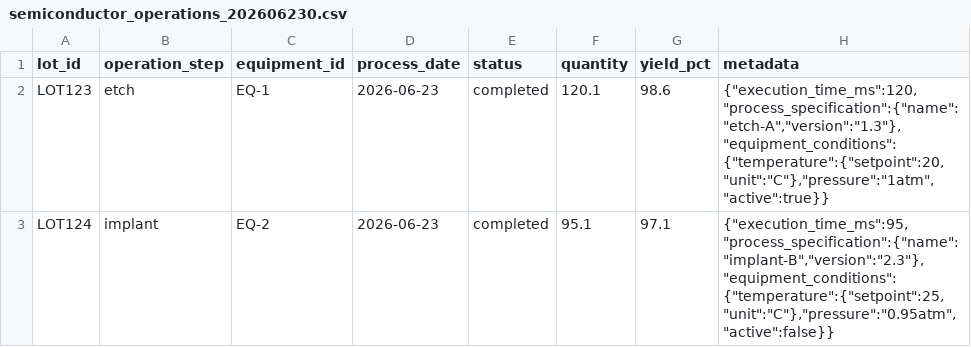
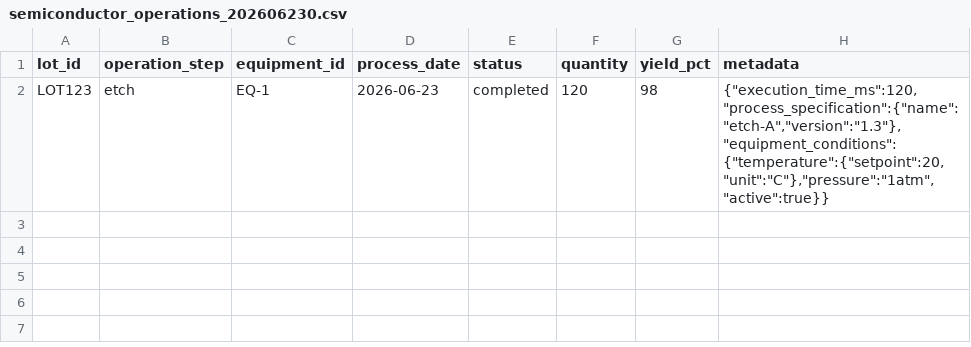
Before and after one commit to rkowdeed/aiagentdataaz, a CSV file: AIAgentDataAZ/mock_s3_bucket/semiconductor_operations_202606230.csv, drawn as a sheet.

Commit message:
Process CSV files as queues and consume loaded rows

```diff
--- a/AIAgentDataAZ/mock_s3_bucket/semiconductor_operations_202606230.csv
+++ b/AIAgentDataAZ/mock_s3_bucket/semiconductor_operations_202606230.csv
@@ -1,3 +1,2 @@
 lot_id,operation_step,equipment_id,process_date,status,quantity,yield_pct,metadata
-LOT123,etch,EQ-1,2026-06-23,completed,120.1,98.6,"{""execution_time_ms"":120,""process_specification"":{""name"":""etch-A"",""version"":""1.3""},""equipment_conditions"":{""temperature"":{""setpoint"":20,""unit"":""C""},""pressure"":""1atm"",""active"":true}}"
-LOT124,implant,EQ-2,2026-06-23,completed,95.1,97.1,"{""execution_time_ms"":95,""process_specification"":{""name"":""implant-B"",""version"":""2.3""},""equipment_conditions"":{""temperature"":{""setpoint"":25,""unit"":""C""},""pressure"":""0.95atm"",""active"":false}}"
+LOT123,etch,EQ-1,2026-06-23,completed,120,98,"{""execution_time_ms"":120,""process_specification"":{""name"":""etch-A"",""version"":""1.3""},""equipment_conditions"":{""temperature"":{""setpoint"":20,""unit"":""C""},""pressure"":""1atm"",""active"":true}}"
```
Also changed, not shown: 4 other files.
